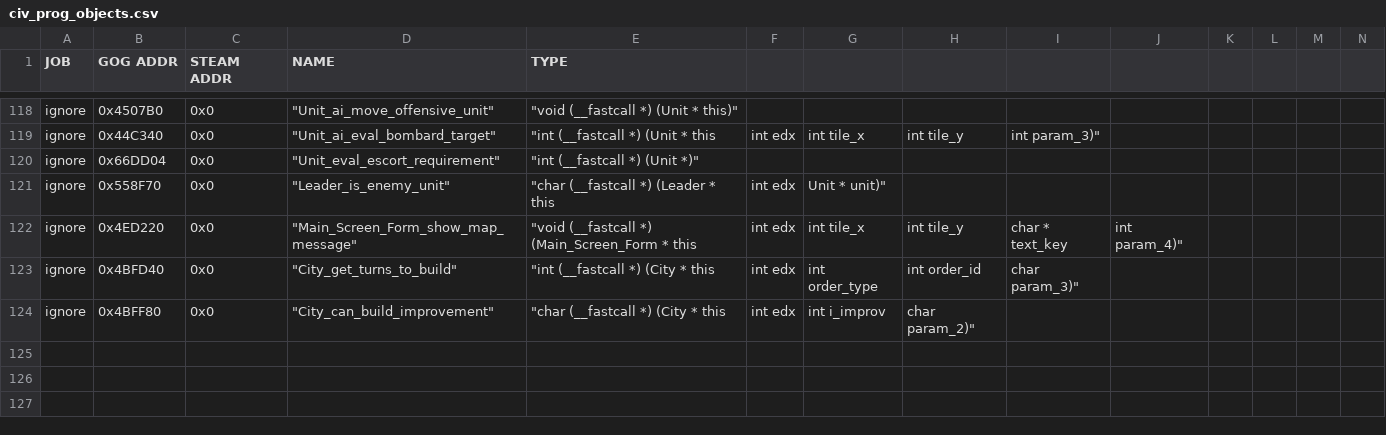
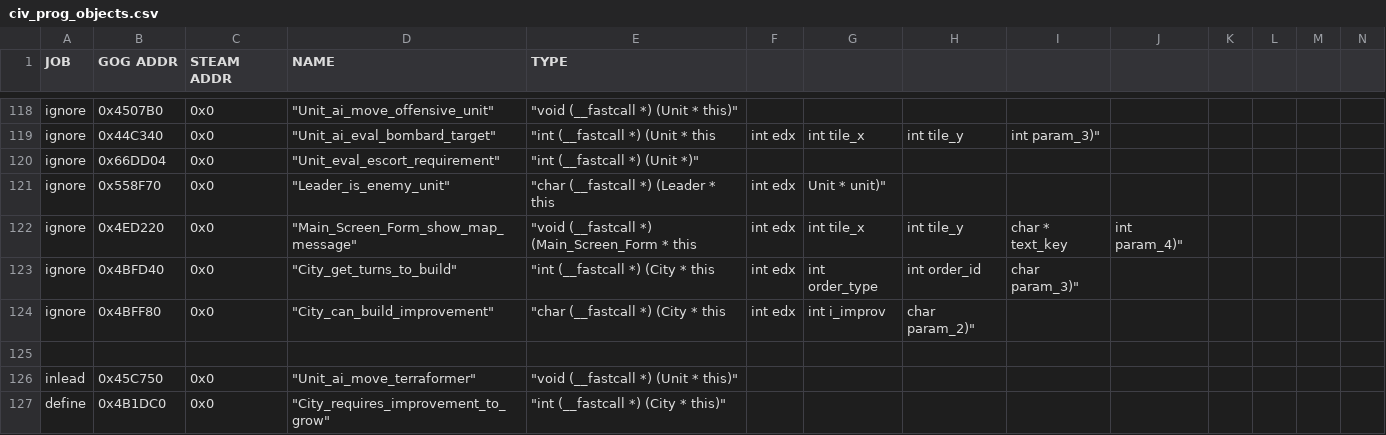
Before and after one commit to maxpetul/C3X, a CSV file: civ_prog_objects.csv, drawn as a sheet; only a part is shown, gaps mark what is left out; rows hold the shown columns only; the diff names each change by its address in the sheet, - before the commit and + after, or states it on an @@ line.

Commit message:
Identify pop units, add basic AI to move them & flee from danger, loop over cities to find one to join

```diff
--- a/civ_prog_objects.csv
+++ b/civ_prog_objects.csv
+row 125: (empty)
+row 126: inlead | 0x45C750 | 0x0 | "Unit_ai_move_terraformer" | "void (__fastcall *) (Unit * this)"
+row 127: define | 0x4B1DC0 | 0x0 | "City_requires_improvement_to_grow" | "int (__fastcall *) (City * this)"
```
Also changed, not shown: 1 other file.
